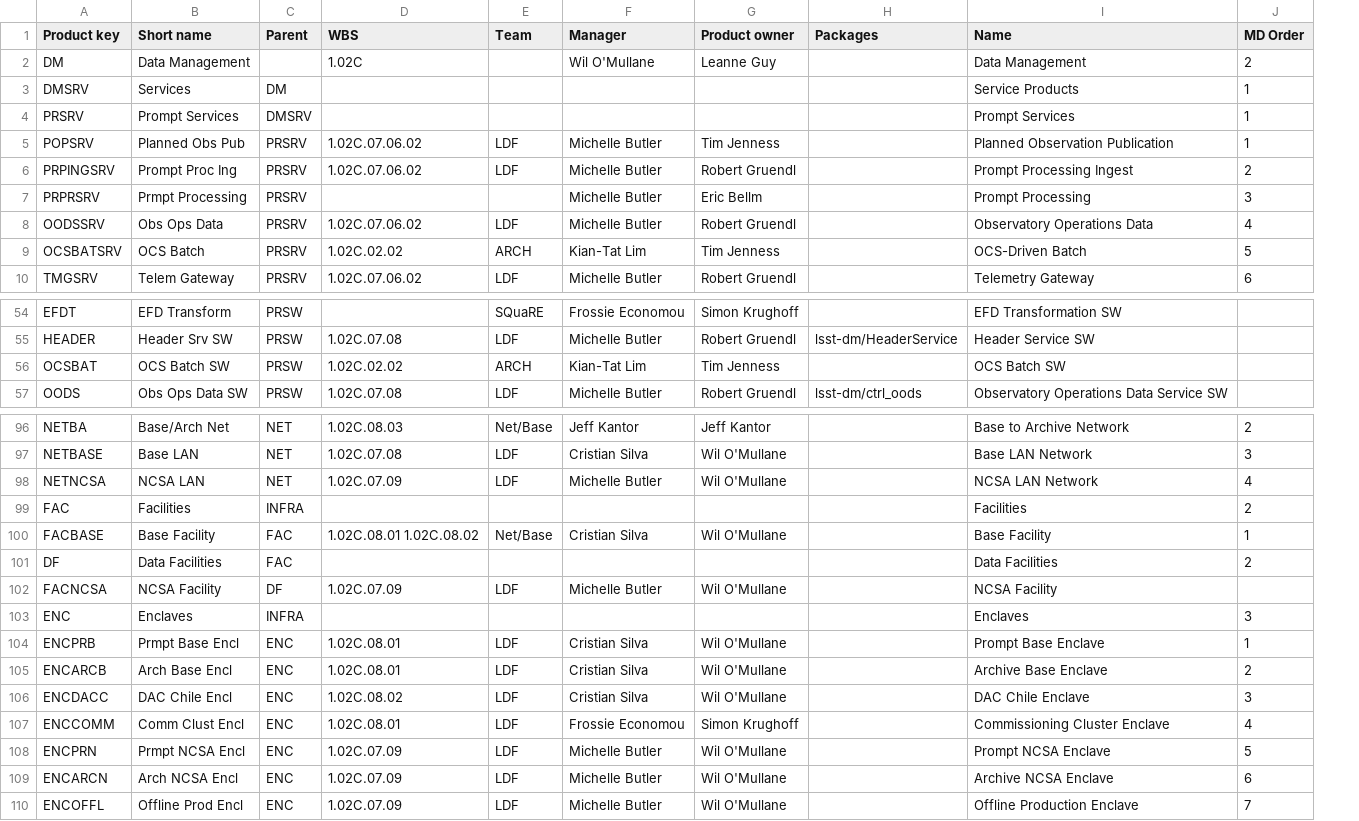
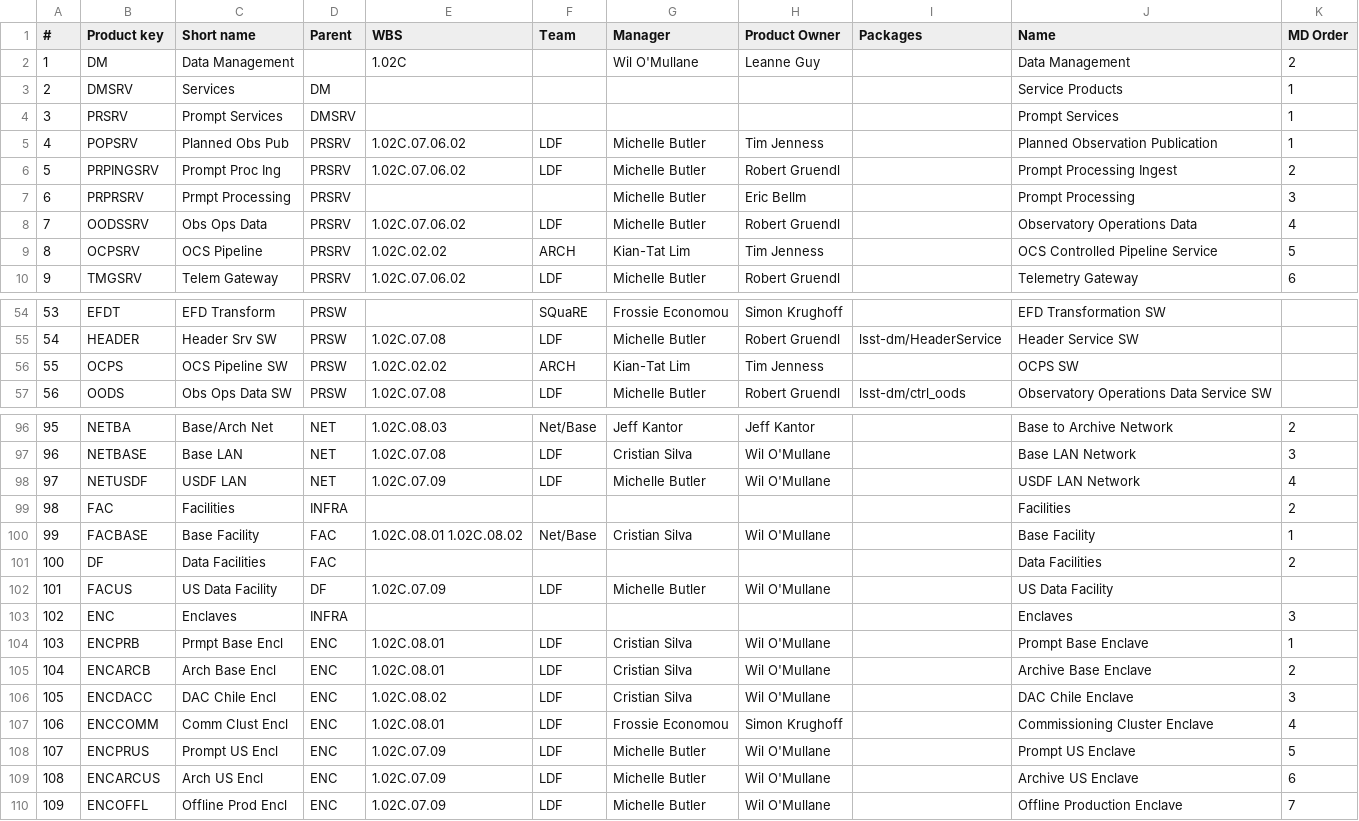
Before and after one commit to lsst-dm/dmtn-104, a CSV file: csv/Main.csv, drawn as a sheet; only a part is shown, gaps mark what is left out; addresses are those after the commit; the diff covers the shown part only; the diff names each change by its address in the sheet, - before the commit and + after, or states it on an @@ line.

```diff
--- a/csv/Main.csv
+++ b/csv/Main.csv
+column A (#), rows 2-10: 1 | 2 | 3 | 4 | 5 | 6 | 7 | 8 | 9; rows 54-57: 53 | 54 | 55 | 56; rows 96-110: 95 | 96 | 97 | 98 | 99 | 100 | 101 | 102 | 103 | 104 | 105 | 106 | 107 | 108 | 109
-H1: Product owner
+H1: Product Owner
-B9 (Product key): OCSBATSRV
+B9 (Product key): OCPSRV
-C9 (Short name): OCS Batch
+C9 (Short name): OCS Pipeline
-J9 (Name): OCS-Driven Batch
+J9 (Name): OCS Controlled Pipeline Service
-B56 (Product key): OCSBAT
+B56 (Product key): OCPS
-C56 (Short name): OCS Batch SW
+C56 (Short name): OCS Pipeline SW
-J56 (Name): OCS Batch SW
+J56 (Name): OCPS SW
-B98 (Product key): NETNCSA
+B98 (Product key): NETUSDF
-C98 (Short name): NCSA LAN
+C98 (Short name): USDF LAN
-J98 (Name): NCSA LAN Network
+J98 (Name): USDF LAN Network
-B102 (Product key): FACNCSA
+B102 (Product key): FACUS
-C102 (Short name): NCSA Facility
+C102 (Short name): US Data Facility
-J102 (Name): NCSA Facility
+J102 (Name): US Data Facility
-B108 (Product key): ENCPRN
+B108 (Product key): ENCPRUS
-C108 (Short name): Prmpt NCSA Encl
+C108 (Short name): Prompt US Encl
-J108 (Name): Prompt NCSA Enclave
+J108 (Name): Prompt US Enclave
-B109 (Product key): ENCARCN
+B109 (Product key): ENCARCUS
-C109 (Short name): Arch NCSA Encl
+C109 (Short name): Arch US Encl
-J109 (Name): Archive NCSA Enclave
+J109 (Name): Archive US Enclave
```
Also changed, not shown: 3 edited cells elsewhere in this file, csv/Development.csv, 9 other files.
